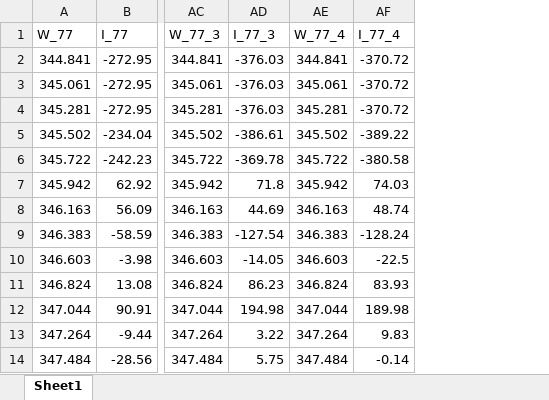
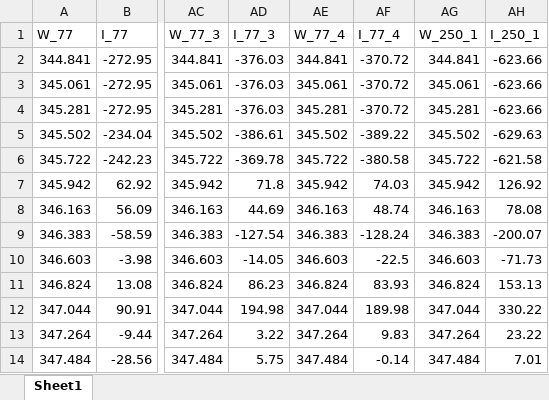
Before and after one commit to Sebastian426/Advanced-Lab-Code, an Excel workbook: Main_Results_Plots/Ocean_Opt_Data.xlsx, sheet Sheet1, drawn as a sheet; only a part is shown, gaps mark what is left out; values as stored, in another font and other column widths than the file's, no borders; the diff names each change by its address in the sheet, - before the commit and + after, or states it on an @@ line.

```diff
--- a/Main_Results_Plots/Ocean_Opt_Data.xlsx (sheet Sheet1)
+++ b/Main_Results_Plots/Ocean_Opt_Data.xlsx (sheet Sheet1)
+column AG (W_250_1), rows 2-14: 344.841 | 345.061 | 345.281 | 345.502 | 345.722 | 345.942 | 346.163 | 346.383 | 346.603 | 346.824 | 347.044 | 347.264 | 347.484
+column AH (I_250_1), rows 2-14: -623.66 | -623.66 | -623.66 | -629.63 | -621.58 | 126.92 | 78.08 | -200.07 | -71.73 | 153.13 | 330.22 | 23.22 | 7.01
```
Also changed, not shown: 7 other files.
